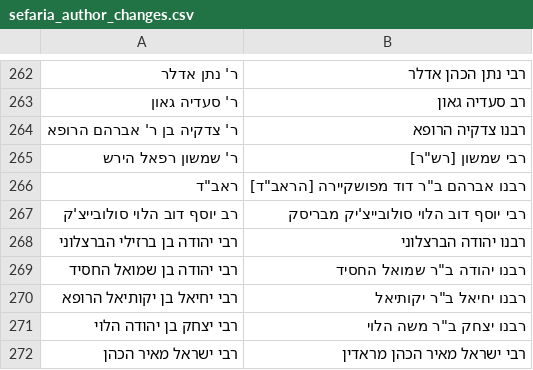
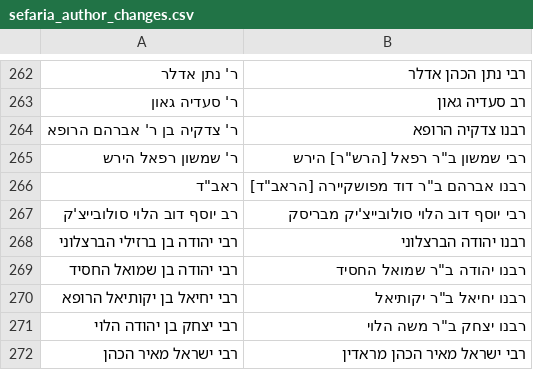
Before and after one commit to Bshlomecha/otzaria-library, a CSV file: ForDB/sefaria_author_changes.csv, drawn as a sheet; only a part is shown, gaps mark what is left out.

Commit message:
שם המחבר: «רבי שמשון ב"ר רפאל [הרש"ר] הירש» — שם המשפחה חוזר; שם האב נשאר כי ראשי התיבות כוללים אותו, והכינוי לפני שם המשפחה; sefaria_author_changes.csv, metadata.json ושורת המחבר

```diff
--- a/ForDB/sefaria_author_changes.csv
+++ b/ForDB/sefaria_author_changes.csv
@@ -264,3 +264,3 @@
 ר' צדקיה בן ר' אברהם הרופא,רבנו צדקיה הרופא
-ר' שמשון רפאל הירש,"רבי שמשון [רש""ר]"
+ר' שמשון רפאל הירש,"רבי שמשון ב""ר רפאל [הרש""ר] הירש"
 "ראב""ד","רבנו אברהם ב""ר דוד מפושקיירה [הראב""ד]"
```
Also changed, not shown: 2 other files.
